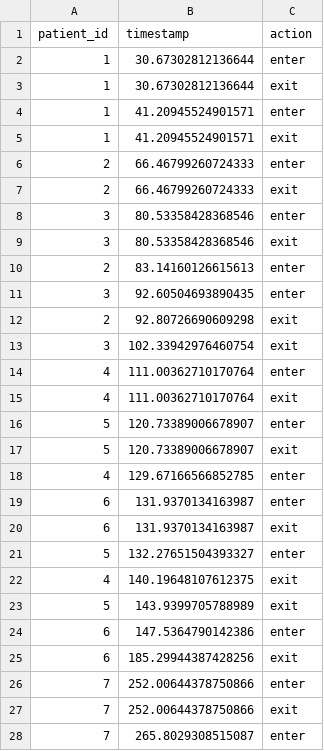
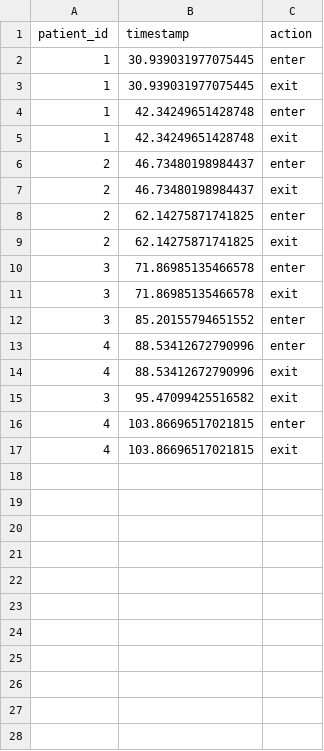
Before and after one commit to bhavik-knight/5560-MRI-Project, a CSV file: results/mri_digital_twin_waiting_room.csv, drawn as a sheet; only a part is shown; the diff covers the shown part only.

```diff
--- a/results/mri_digital_twin_waiting_room.csv
+++ b/results/mri_digital_twin_waiting_room.csv
@@ -1,28 +1,17 @@
 patient_id,timestamp,action
-1,30.67302812136644,enter
-1,30.67302812136644,exit
-1,41.20945524901571,enter
-1,41.20945524901571,exit
-2,66.46799260724333,enter
-2,66.46799260724333,exit
-3,80.53358428368546,enter
-3,80.53358428368546,exit
-2,83.14160126615613,enter
-3,92.60504693890435,enter
-2,92.80726690609298,exit
-3,102.33942976460754,exit
-4,111.00362710170764,enter
-4,111.00362710170764,exit
-5,120.73389006678907,enter
-5,120.73389006678907,exit
-4,129.67166566852785,enter
-6,131.9370134163987,enter
-6,131.9370134163987,exit
-5,132.27651504393327,enter
-4,140.19648107612375,exit
-5,143.9399705788989,exit
-6,147.5364790142386,enter
-6,185.29944387428256,exit
-7,252.00644378750866,enter
-7,252.00644378750866,exit
-7,265.8029308515087,enter
+1,30.939031977075445,enter
+1,30.939031977075445,exit
+1,42.34249651428748,enter
+1,42.34249651428748,exit
+2,46.73480198984437,enter
+2,46.73480198984437,exit
+2,62.14275871741825,enter
+2,62.14275871741825,exit
+3,71.86985135466578,enter
+3,71.86985135466578,exit
+3,85.20155794651552,enter
+4,88.53412672790996,enter
+4,88.53412672790996,exit
+3,95.47099425516582,exit
+4,103.86696517021815,enter
+4,103.86696517021815,exit
```
Also changed, not shown: 3 removed rows elsewhere in this file, results/mri_digital_twin_movements.csv, results/mri_digital_twin_states.csv, 7 other files.
